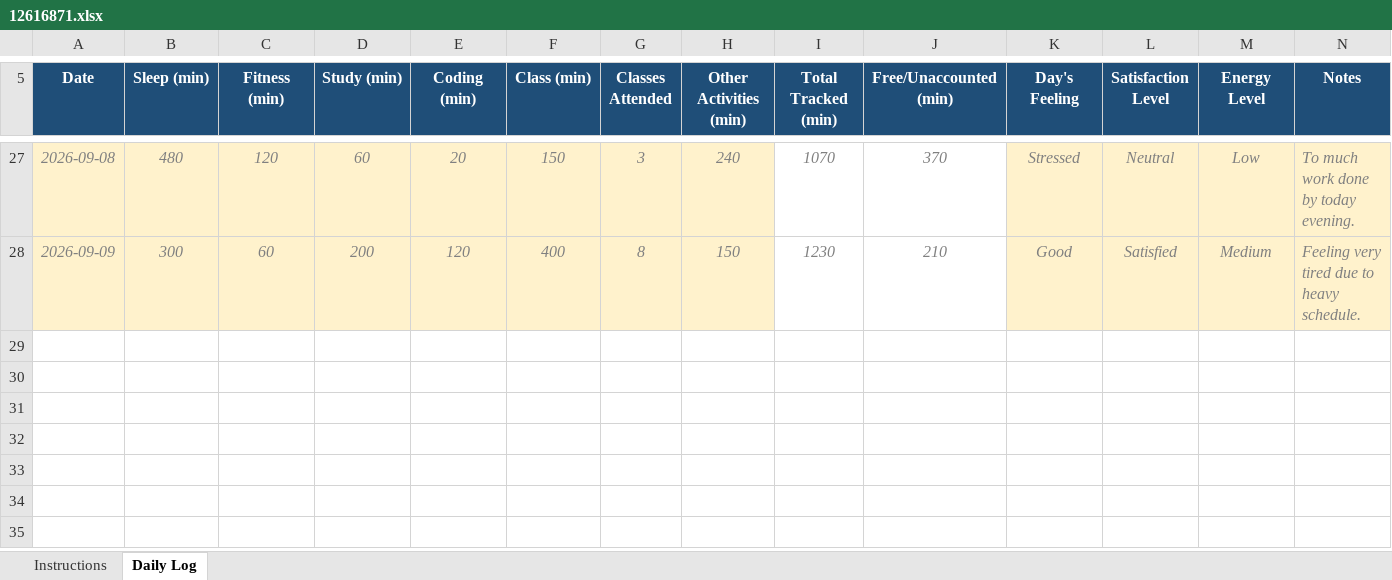
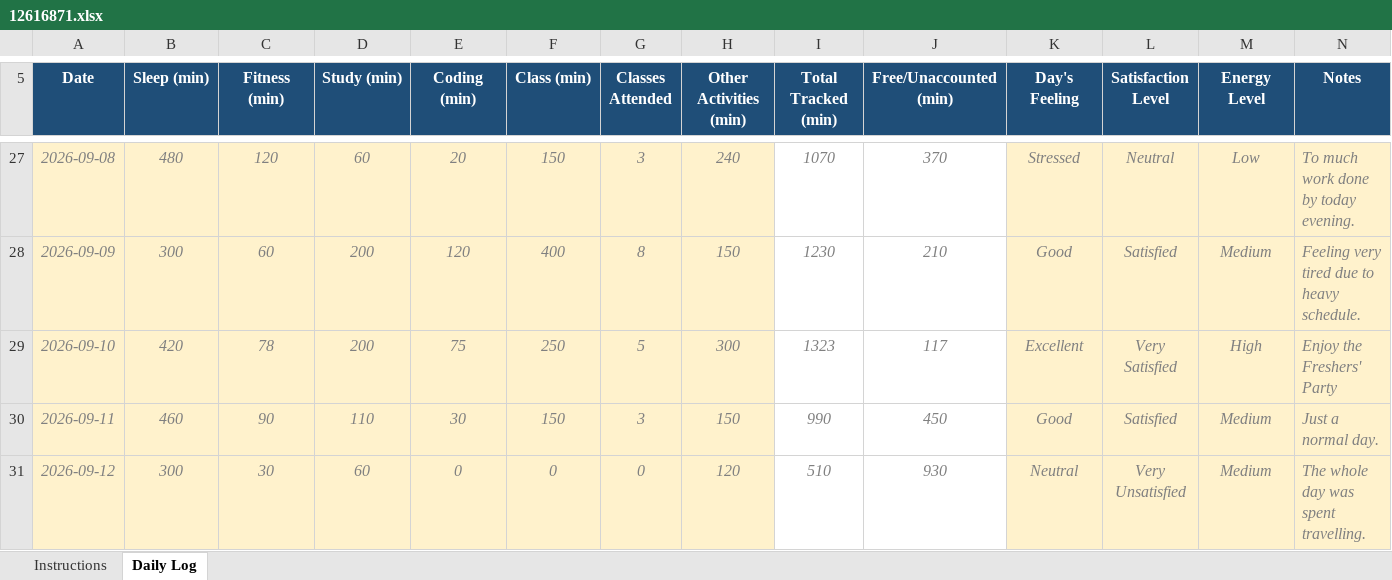
Before and after one commit to Jay-Govind-Kumar/12616871_CAP776_D1P2632, an Excel workbook: 12616871.xlsx, sheet Daily Log, drawn as a sheet; only a part is shown, gaps mark what is left out; values as stored, in another font and other column widths than the file's, no borders; conditional formats not drawn; the diff names each change by its address in the sheet, - before the commit and + after, or states it on an @@ line.

Commit message:
update daily log

```diff
--- a/12616871.xlsx (sheet Daily Log)
+++ b/12616871.xlsx (sheet Daily Log)
+row 29: 2026-09-10 | 420 | 78 | 200 | 75 | 250 | 5 | 300 | 1323 | 117 | Excellent | Very Satisfied | High | Enjoy the Freshers' Party
+row 30: 2026-09-11 | 460 | 90 | 110 | 30 | 150 | 3 | 150 | 990 | 450 | Good | Satisfied | Medium | Just a normal day.
+row 31: 2026-09-12 | 300 | 30 | 60 | 0 | 0 | 0 | 120 | 510 | 930 | Neutral | Very Unsatisfied | Medium | The whole day was spent travelling.
```
